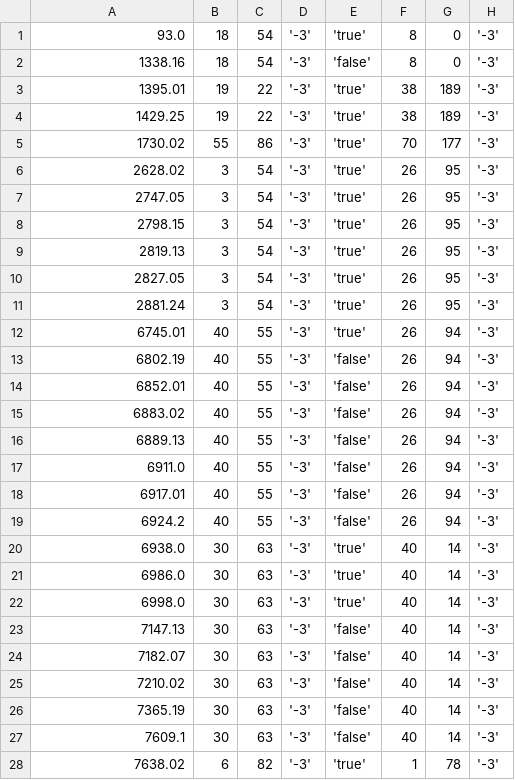
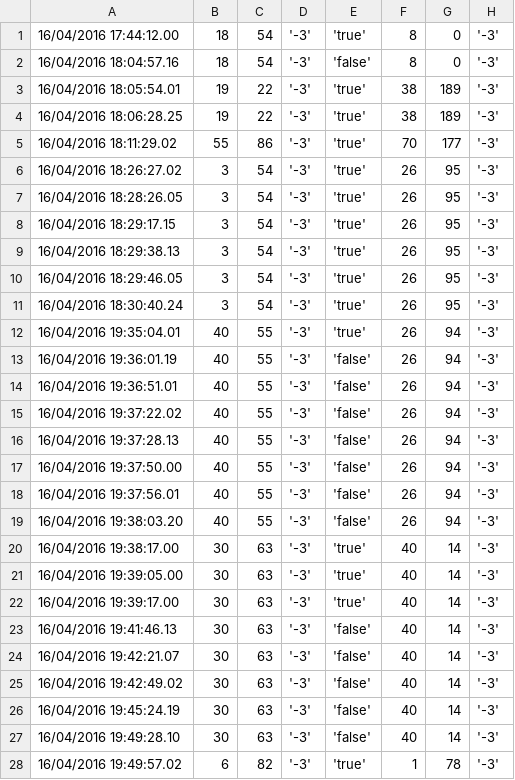
Before and after one commit to chili-epfl-cellulo/cellulo_log_analysis-DEPRECATED, a CSV file: CSF2016/csv/windfield_game1_orange_withindex_ppoints.csv, drawn as a sheet; only a part is shown; the diff covers the shown part only; the diff names each change by its address in the sheet, - before the commit and + after, or states it on an @@ line.

```diff
--- a/CSF2016/csv/windfield_game1_orange_withindex_ppoints.csv
+++ b/CSF2016/csv/windfield_game1_orange_withindex_ppoints.csv
-A1: 93.0
+A1: 16/04/2016 17:44:12.00
-A2: 1338.16
+A2: 16/04/2016 18:04:57.16
-A3: 1395.01
+A3: 16/04/2016 18:05:54.01
-A4: 1429.25
+A4: 16/04/2016 18:06:28.25
-A5: 1730.02
+A5: 16/04/2016 18:11:29.02
-A6: 2628.02
+A6: 16/04/2016 18:26:27.02
-A7: 2747.05
+A7: 16/04/2016 18:28:26.05
-A8: 2798.15
+A8: 16/04/2016 18:29:17.15
-A9: 2819.13
+A9: 16/04/2016 18:29:38.13
-A10: 2827.05
+A10: 16/04/2016 18:29:46.05
-A11: 2881.24
+A11: 16/04/2016 18:30:40.24
-A12: 6745.01
+A12: 16/04/2016 19:35:04.01
-A13: 6802.19
+A13: 16/04/2016 19:36:01.19
-A14: 6852.01
+A14: 16/04/2016 19:36:51.01
-A15: 6883.02
+A15: 16/04/2016 19:37:22.02
-A16: 6889.13
+A16: 16/04/2016 19:37:28.13
-A17: 6911.0
+A17: 16/04/2016 19:37:50.00
-A18: 6917.01
+A18: 16/04/2016 19:37:56.01
-A19: 6924.2
+A19: 16/04/2016 19:38:03.20
-A20: 6938.0
+A20: 16/04/2016 19:38:17.00
-A21: 6986.0
+A21: 16/04/2016 19:39:05.00
-A22: 6998.0
+A22: 16/04/2016 19:39:17.00
-A23: 7147.13
+A23: 16/04/2016 19:41:46.13
-A24: 7182.07
+A24: 16/04/2016 19:42:21.07
-A25: 7210.02
+A25: 16/04/2016 19:42:49.02
-A26: 7365.19
+A26: 16/04/2016 19:45:24.19
-A27: 7609.1
+A27: 16/04/2016 19:49:28.10
-A28: 7638.02
+A28: 16/04/2016 19:49:57.02
```
Also changed, not shown: 13 edited cells elsewhere in this file, CSF2016/csv/windfield_game1_blue_withindex_kidnapped.csv, CSF2016/csv/windfield_game1_blue_withindex_ppoints.csv, 15 other files.
